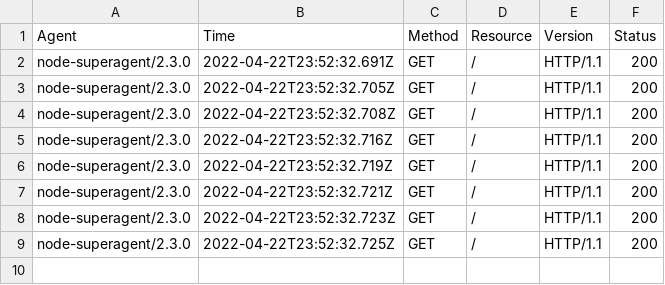
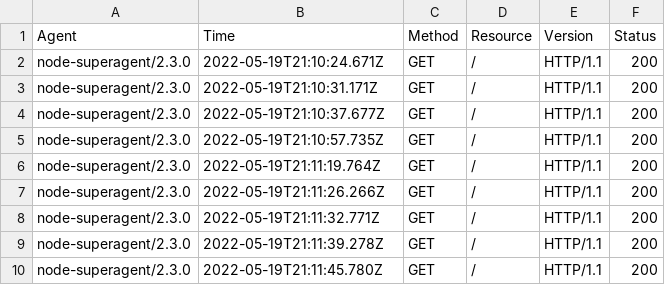
Before and after one commit to deonte-hall/log-all-the-things, a CSV file: server/log.csv, drawn as a sheet.

```diff
--- a/server/log.csv
+++ b/server/log.csv
@@ -1,9 +1,10 @@
 Agent,Time,Method,Resource,Version,Status
-node-superagent/2.3.0,2022-04-22T23:52:32.691Z,GET,/,HTTP/1.1,200
-node-superagent/2.3.0,2022-04-22T23:52:32.705Z,GET,/,HTTP/1.1,200
-node-superagent/2.3.0,2022-04-22T23:52:32.708Z,GET,/,HTTP/1.1,200
-node-superagent/2.3.0,2022-04-22T23:52:32.716Z,GET,/,HTTP/1.1,200
-node-superagent/2.3.0,2022-04-22T23:52:32.719Z,GET,/,HTTP/1.1,200
-node-superagent/2.3.0,2022-04-22T23:52:32.721Z,GET,/,HTTP/1.1,200
-node-superagent/2.3.0,2022-04-22T23:52:32.723Z,GET,/,HTTP/1.1,200
-node-superagent/2.3.0,2022-04-22T23:52:32.725Z,GET,/,HTTP/1.1,200
+node-superagent/2.3.0,2022-05-19T21:10:24.671Z,GET,/,HTTP/1.1,200
+node-superagent/2.3.0,2022-05-19T21:10:31.171Z,GET,/,HTTP/1.1,200
+node-superagent/2.3.0,2022-05-19T21:10:37.677Z,GET,/,HTTP/1.1,200
+node-superagent/2.3.0,2022-05-19T21:10:57.735Z,GET,/,HTTP/1.1,200
+node-superagent/2.3.0,2022-05-19T21:11:19.764Z,GET,/,HTTP/1.1,200
+node-superagent/2.3.0,2022-05-19T21:11:26.266Z,GET,/,HTTP/1.1,200
+node-superagent/2.3.0,2022-05-19T21:11:32.771Z,GET,/,HTTP/1.1,200
+node-superagent/2.3.0,2022-05-19T21:11:39.278Z,GET,/,HTTP/1.1,200
+node-superagent/2.3.0,2022-05-19T21:11:45.780Z,GET,/,HTTP/1.1,200
```
Also changed, not shown: 3 other files.
